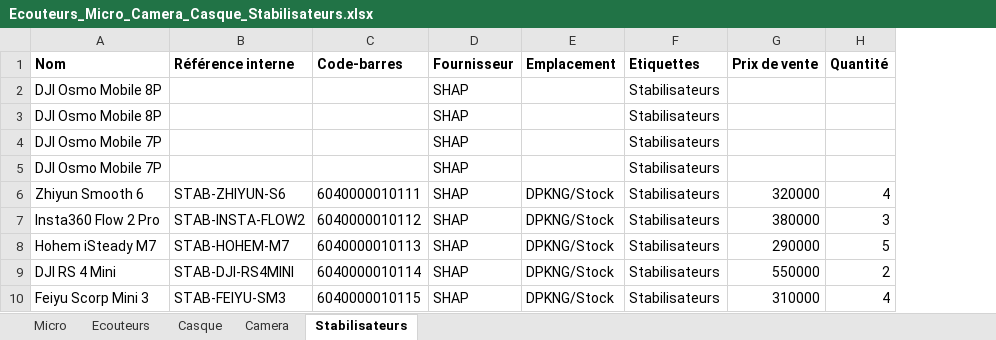
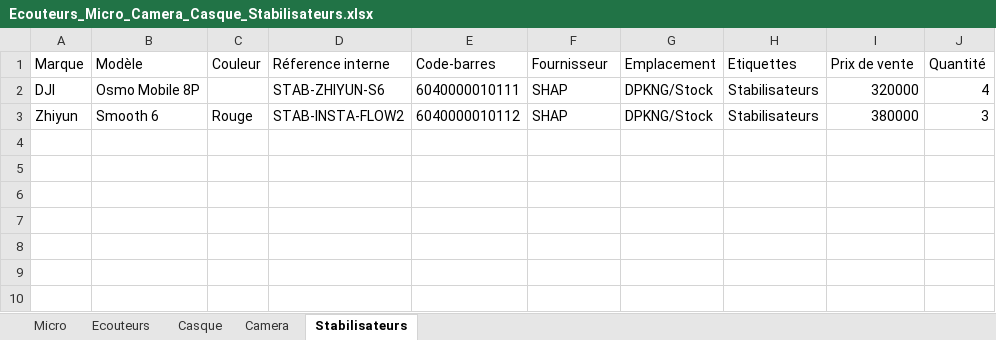
Before and after one commit to rarianaAina/boutique, an Excel workbook: examples/Ecouteurs_Micro_Camera_Casque_Stabilisateurs.xlsx, sheet Stabilisateurs, drawn as a sheet; values as stored, in another font and other column widths than the file's, no borders; removed rows and columns are numbered as before the commit, all else as after; the diff names each change by its address in the sheet, - before the commit and + after, or states it on an @@ line.

```diff
--- a/examples/Ecouteurs_Micro_Camera_Casque_Stabilisateurs.xlsx (sheet Stabilisateurs)
+++ b/examples/Ecouteurs_Micro_Camera_Casque_Stabilisateurs.xlsx (sheet Stabilisateurs)
-column A (Nom), rows 6-7: Zhiyun Smooth 6 | Insta360 Flow 2 Pro
+column A (Marque), rows 2-3: DJI | Zhiyun
+column B (Modèle), rows 2-3: Osmo Mobile 8P | Smooth 6
+column C (Couleur), row 3: Rouge
-D1: Référence interne
+D1: Réference interne
-D1:J1 bold: on
+D1:J1 bold: off
-row 2: DJI Osmo Mobile 8P |  |  | SHAP |  | Stabilisateurs
-row 3: DJI Osmo Mobile 8P |  |  | SHAP |  | Stabilisateurs
-row 4: DJI Osmo Mobile 7P |  |  | SHAP |  | Stabilisateurs
-row 5: DJI Osmo Mobile 7P |  |  | SHAP |  | Stabilisateurs
-row 8: Hohem iSteady M7 | STAB-HOHEM-M7 | 6040000010113 | SHAP | DPKNG/Stock | Stabilisateurs | 290000 | 5
-row 9: DJI RS 4 Mini | STAB-DJI-RS4MINI | 6040000010114 | SHAP | DPKNG/Stock | Stabilisateurs | 550000 | 2
-row 10: Feiyu Scorp Mini 3 | STAB-FEIYU-SM3 | 6040000010115 | SHAP | DPKNG/Stock | Stabilisateurs | 310000 | 4
```
Also changed, not shown: sheet Ecouteurs, sheet Casque, sheet Micro, sheet Camera, examples/Boitiers_et_câbles.xlsx, examples/Housses.xlsx, 4 other files.
